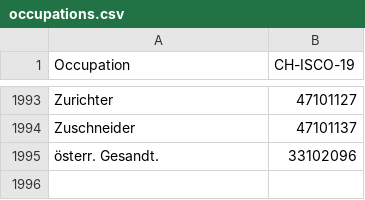
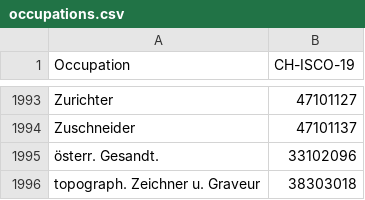
Before and after one commit to brawer/bern-addresses, a CSV file: src/occupations.csv, drawn as a sheet; only a part is shown, gaps mark what is left out; the diff names each change by its address in the sheet, - before the commit and + after, or states it on an @@ line.

Commit message:
Update occupations topographischer Zeichner.csv

```diff
--- a/src/occupations.csv
+++ b/src/occupations.csv
+row 1996: topograph. Zeichner u. Graveur | 38303018
```
